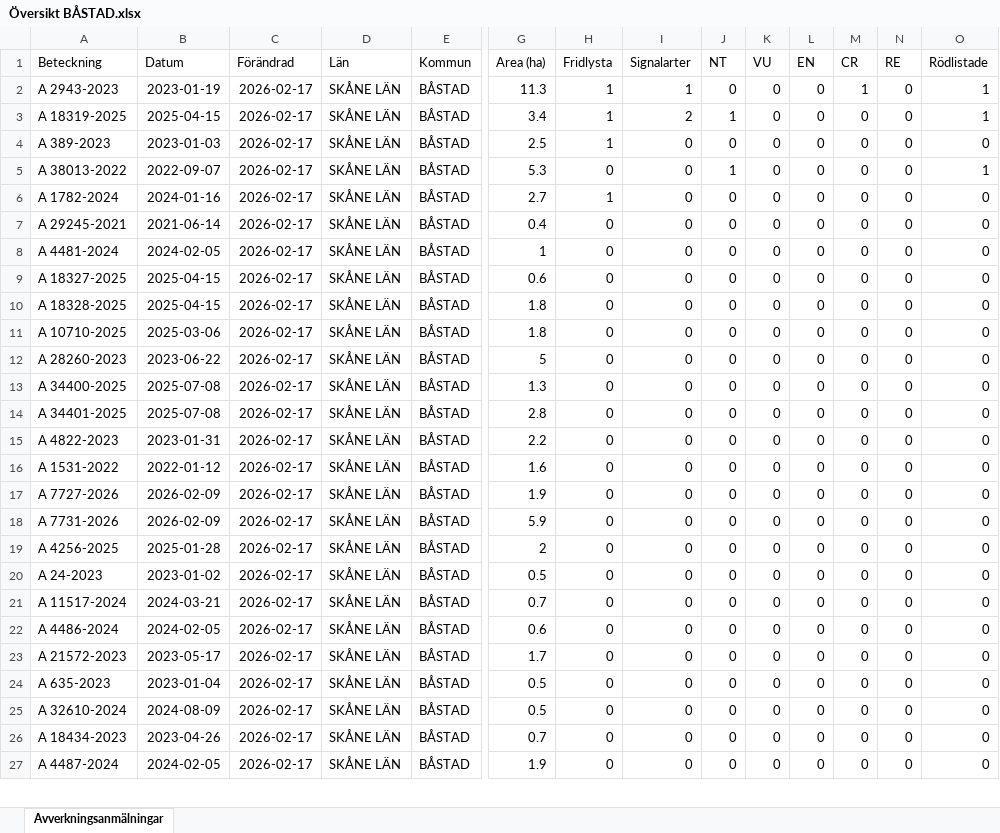
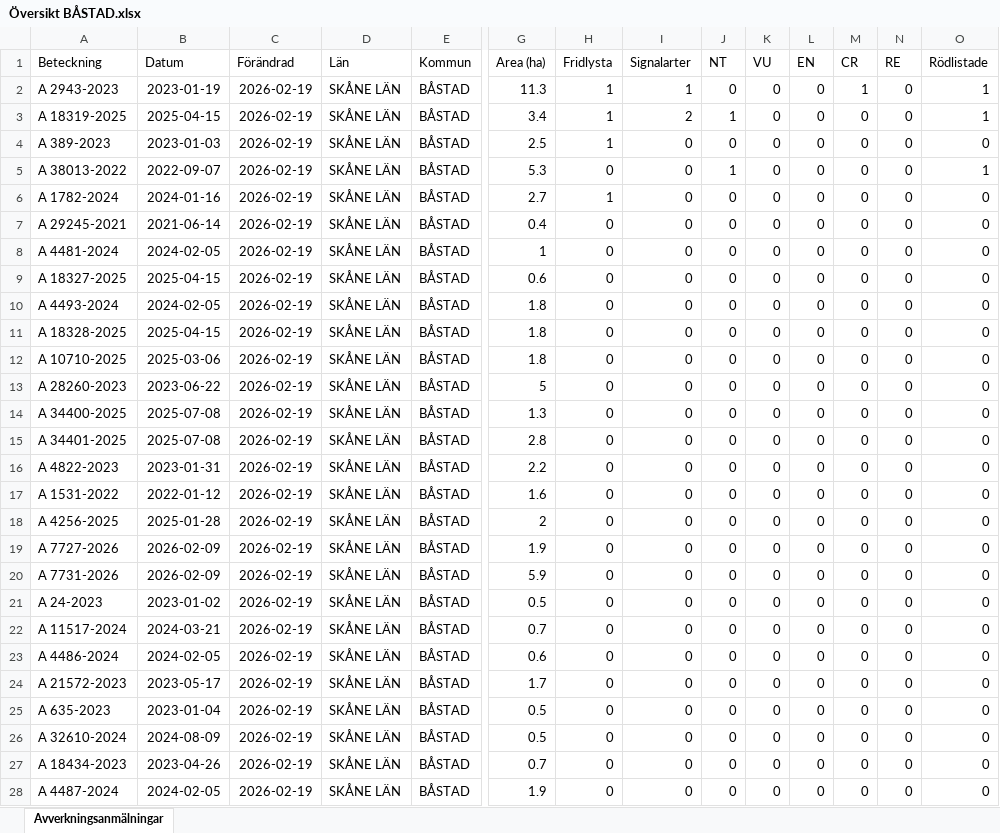
Before and after one commit to klasma/Logging_1278, an Excel workbook: Översikt BÅSTAD.xlsx, sheet Avverkningsanmälningar, drawn as a sheet; only a part is shown, gaps mark what is left out; values as stored, in another font and other column widths than the file's, no borders; removed rows and columns are numbered as before the commit, all else as after; rows hold the shown columns only; the diff covers the shown part only; the diff names each change by its address in the sheet, - before the commit and + after, or states it on an @@ line.

```diff
--- a/Översikt BÅSTAD.xlsx (sheet Avverkningsanmälningar)
+++ b/Översikt BÅSTAD.xlsx (sheet Avverkningsanmälningar)
-C2:C9 (Förändrad): 2026-02-17
+C2:C9 (Förändrad): 2026-02-19
+row 10: A 4493-2024 | 2024-02-05 | 2026-02-19 | SKÅNE LÄN | BÅSTAD | 1.8 | 0 | 0 | 0 | 0 | 0 | 0 | 0 | 0
-C11:C17 (Förändrad): 2026-02-17
+C11:C17 (Förändrad): 2026-02-19
+row 18: A 4256-2025 | 2025-01-28 | 2026-02-19 | SKÅNE LÄN | BÅSTAD | 2 | 0 | 0 | 0 | 0 | 0 | 0 | 0 | 0
-C19:C20 (Förändrad): 2026-02-17
+C19:C20 (Förändrad): 2026-02-19
-row 19: A 4256-2025 | 2025-01-28 | 2026-02-17 | SKÅNE LÄN | BÅSTAD | 2 | 0 | 0 | 0 | 0 | 0 | 0 | 0 | 0
-C21:C28 (Förändrad): 2026-02-17
+C21:C28 (Förändrad): 2026-02-19
```
Also changed, not shown: 1 removed row and 5 edited cells elsewhere in this sheet, artfynd/A 1782-2024 artfynd.xlsx, artfynd/A 18319-2025 artfynd.xlsx, 29 other files.
